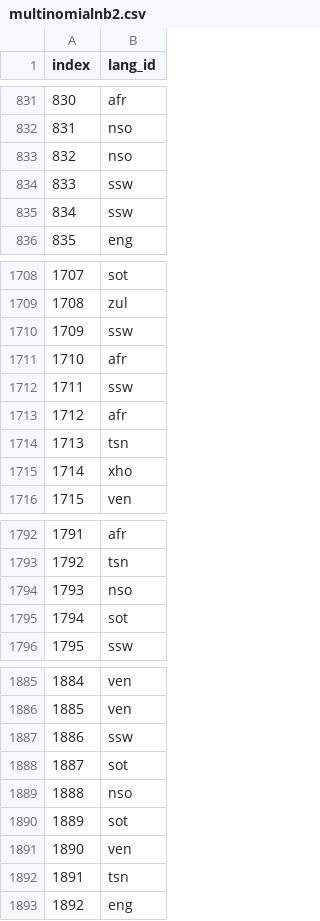
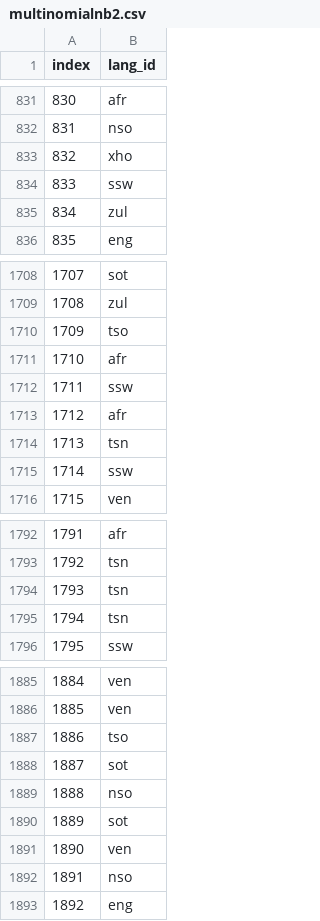
Before and after one commit to KatlehoMphuthi/Katleho_Mphuthi_Language_Identification, a CSV file: multinomialnb2.csv, drawn as a sheet; only a part is shown, gaps mark what is left out; the diff covers the shown part only.

```diff
--- a/multinomialnb2.csv
+++ b/multinomialnb2.csv
@@ -832,5 +832,5 @@ index,lang_id
 831,nso
-832,nso
+832,xho
 833,ssw
-834,ssw
+834,zul
 835,eng
@@ -1709,3 +1709,3 @@ index,lang_id
 1708,zul
-1709,ssw
+1709,tso
 1710,afr
@@ -1714,3 +1714,3 @@ index,lang_id
 1713,tsn
-1714,xho
+1714,ssw
 1715,ven
@@ -1793,4 +1793,4 @@ index,lang_id
 1792,tsn
-1793,nso
-1794,sot
+1793,tsn
+1794,tsn
 1795,ssw
@@ -1886,3 +1886,3 @@ index,lang_id
 1885,ven
-1886,ssw
+1886,tso
 1887,sot
@@ -1891,3 +1891,3 @@ index,lang_id
 1890,ven
-1891,tsn
+1891,nso
 1892,eng
```
Also changed, not shown: 148 edited cells elsewhere in this file, 1 other file.
